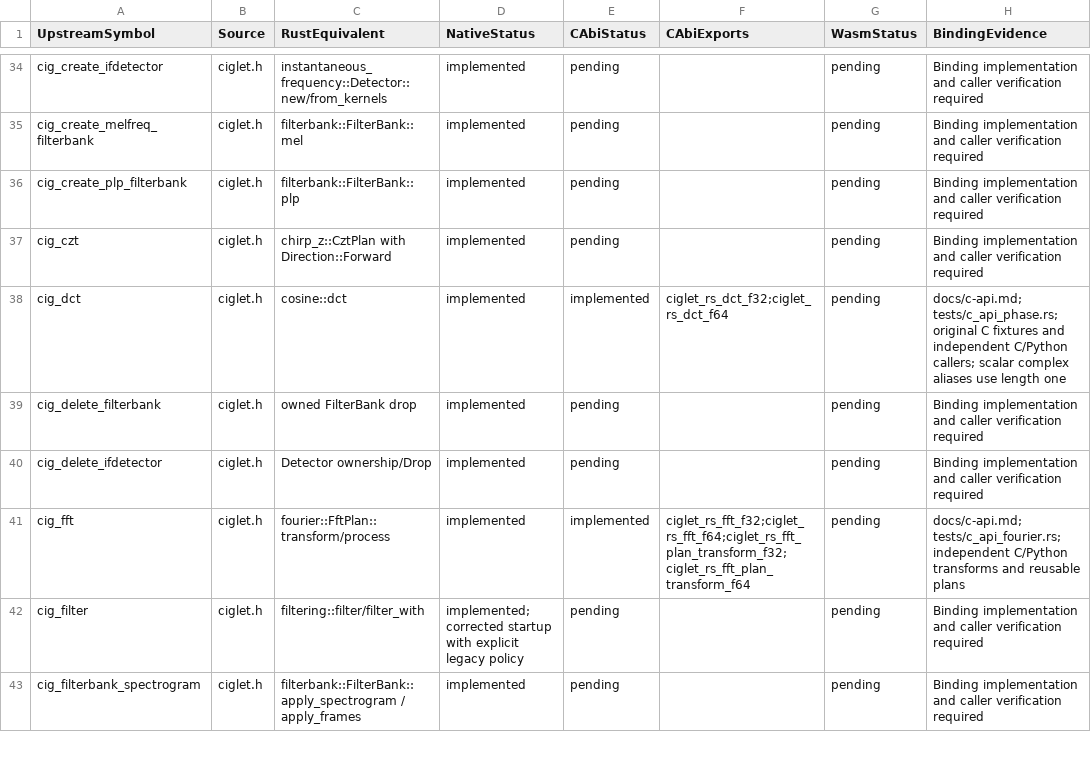
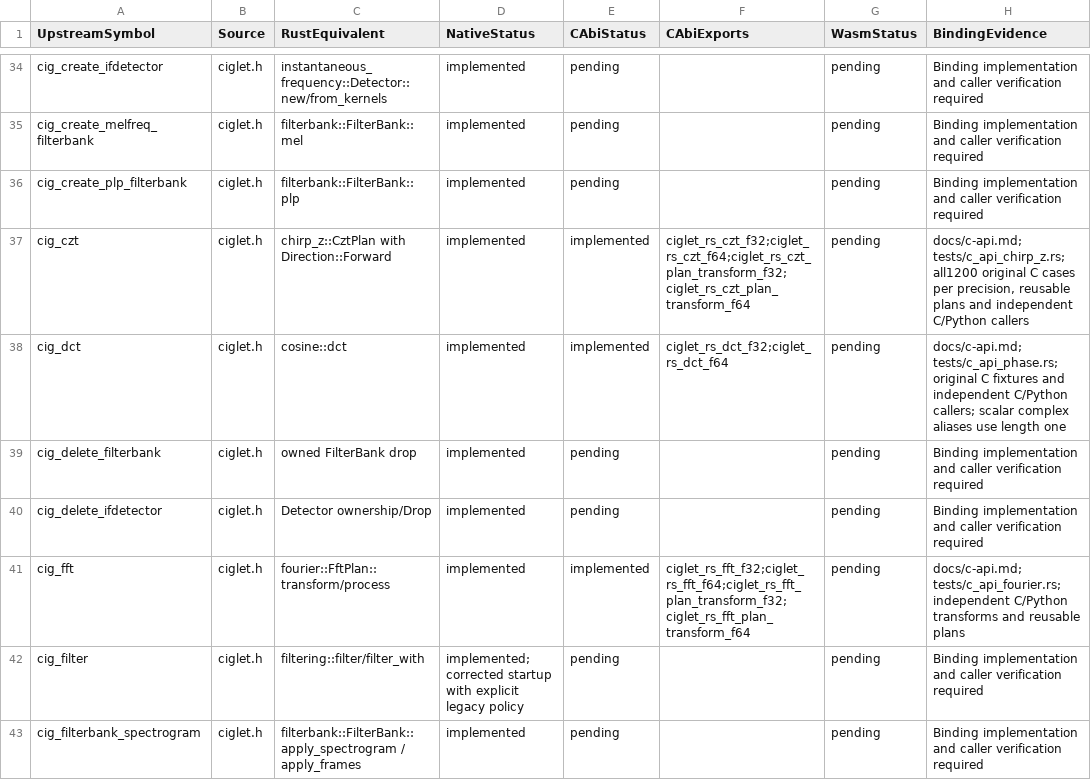
Before and after one commit to Lqm1/ciglet-rs, a CSV file: docs/binding-inventory.csv, drawn as a sheet; only a part is shown, gaps mark what is left out; the diff covers the shown part only.

Commit message:
feat: expose chirp-Z transforms and reusable C plans

```diff
--- a/docs/binding-inventory.csv
+++ b/docs/binding-inventory.csv
@@ -36,3 +36,3 @@
 "cig_create_plp_filterbank","ciglet.h","filterbank::FilterBank::plp","implemented","pending","","pending","Binding implementation and caller verification required"
-"cig_czt","ciglet.h","chirp_z::CztPlan with Direction::Forward","implemented","pending","","pending","Binding implementation and caller verification required"
+"cig_czt","ciglet.h","chirp_z::CztPlan with Direction::Forward","implemented","implemented","ciglet_rs_czt_f32;ciglet_rs_czt_f64;ciglet_rs_czt_plan_transform_f32;ciglet_rs_czt_plan_transform_f64","pending","docs/c-api.md; tests/c_api_chirp_z.rs; all1200 original C cases per precision, reusable plans and independent C/Python callers"
 "cig_dct","ciglet.h","cosine::dct","implemented","implemented","ciglet_rs_dct_f32;ciglet_rs_dct_f64","pending","docs/c-api.md; tests/c_api_phase.rs; original C fixtures and independent C/Python callers; scalar complex aliases use length one"
```
Also changed, not shown: 6 edited cells elsewhere in this file, 10 other files.
